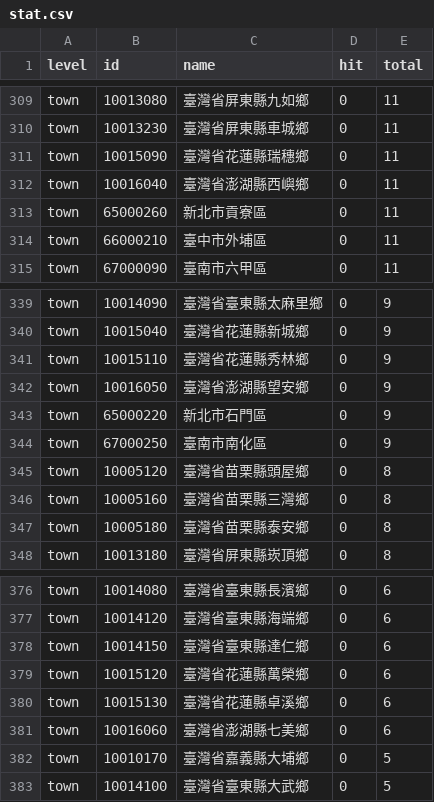
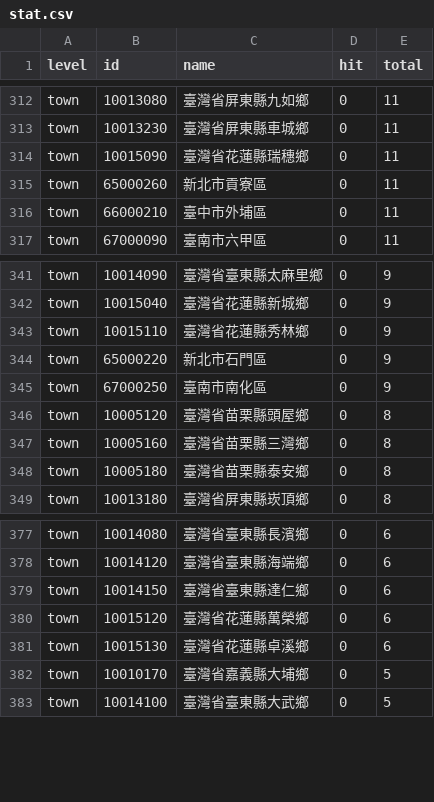
Before and after one commit to ronnywang/simple-evacuation-map, a CSV file: stat.csv, drawn as a sheet; only a part is shown, gaps mark what is left out; removed rows and columns are numbered as before the commit, all else as after; the diff covers the shown part only; the diff names each change by its address in the sheet, - before the commit and + after, or states it on an @@ line.

```diff
--- a/stat.csv
+++ b/stat.csv
-row 312: town | 10016040 | 臺灣省澎湖縣西嶼鄉 | 0 | 11
-row 342: town | 10016050 | 臺灣省澎湖縣望安鄉 | 0 | 9
-row 381: town | 10016060 | 臺灣省澎湖縣七美鄉 | 0 | 6
```
Also changed, not shown: 7 added rows, 4 removed rows and 1 edited cell elsewhere in this file, 1 other file.
